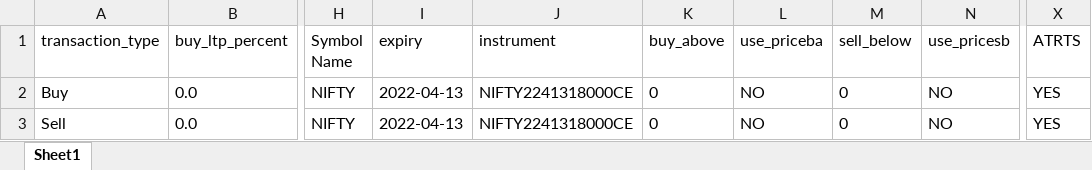
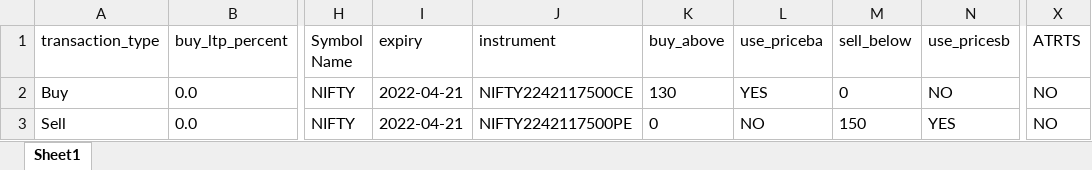
Before and after one commit to Tuhin-thinks/TradeXCB-OMS, an Excel workbook: Libs/Files/DataFiles/tradexcb_strategy.xlsx, sheet Sheet1, drawn as a sheet; only a part is shown, gaps mark what is left out; values as stored, in another font and other column widths than the file's, no borders; the diff names each change by its address in the sheet, - before the commit and + after, or states it on an @@ line.

Commit message:
+ TradeXCB with slicing. + OMS section clustered into 3 functions. + imports optimized for fast loading of application + Creation of positions file updated.

```diff
--- a/Libs/Files/DataFiles/tradexcb_strategy.xlsx (sheet Sheet1)
+++ b/Libs/Files/DataFiles/tradexcb_strategy.xlsx (sheet Sheet1)
-I2:I3 (expiry): 2022-04-13
+I2:I3 (expiry): 2022-04-21
-J2 (instrument): NIFTY2241318000CE
+J2 (instrument): NIFTY2242117500CE
-K2 (buy_above): 0
+K2 (buy_above): 130
-L2 (use_priceba): NO
+L2 (use_priceba): YES
-X2:X3 (ATRTS): YES
+X2:X3 (ATRTS): NO
-J3 (instrument): NIFTY2241318000CE
+J3 (instrument): NIFTY2242117500PE
-M3 (sell_below): 0
+M3 (sell_below): 150
-N3 (use_pricesb): NO
+N3 (use_pricesb): YES
```
Also changed, not shown: 13 other files.
